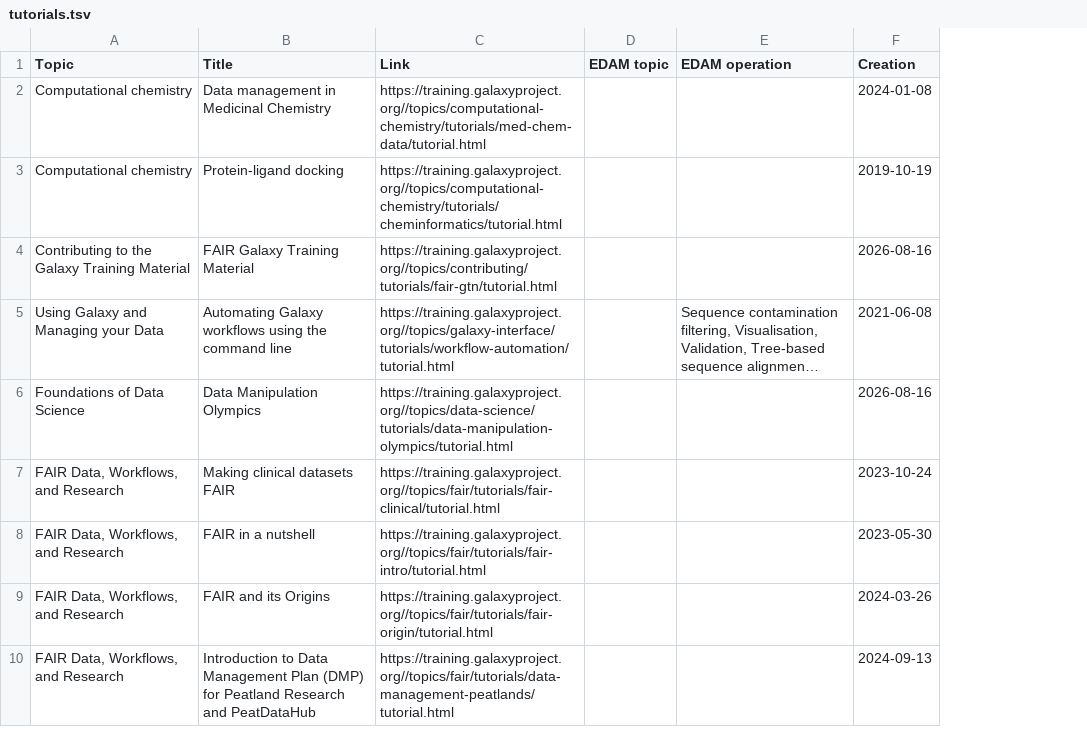
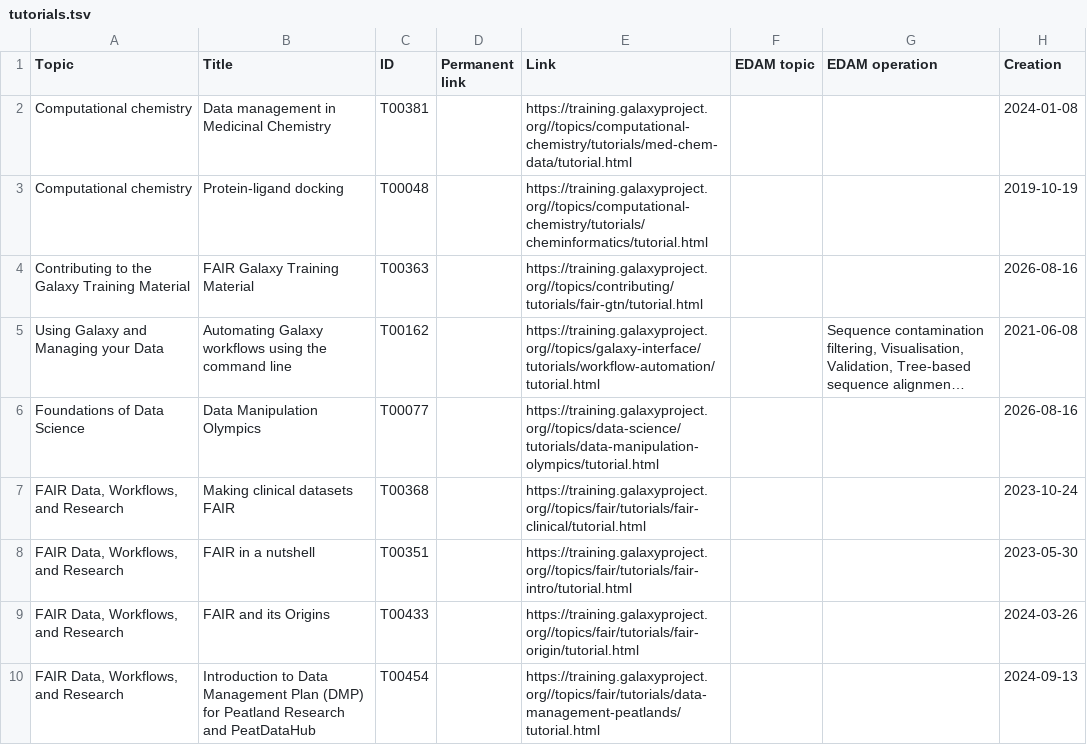
Before and after one commit to hechth/galaxy_codex, a TSV file: communities/workflow4metabolomics/resources/tutorials.tsv, drawn as a sheet; only a part is shown; long unchanged cells end in …; the diff names each change by its address in the sheet, - before the commit and + after, or states it on an @@ line.

```diff
--- a/communities/workflow4metabolomics/resources/tutorials.tsv
+++ b/communities/workflow4metabolomics/resources/tutorials.tsv
+column C (ID), rows 2-10: T00381 | T00048 | T00363 | T00162 | T00077 | T00368 | T00351 | T00433 | T00454
+column D (Permanent link), empty
```
Also changed, not shown: communities/all/resources/tutorials.tsv, 20 other files.
